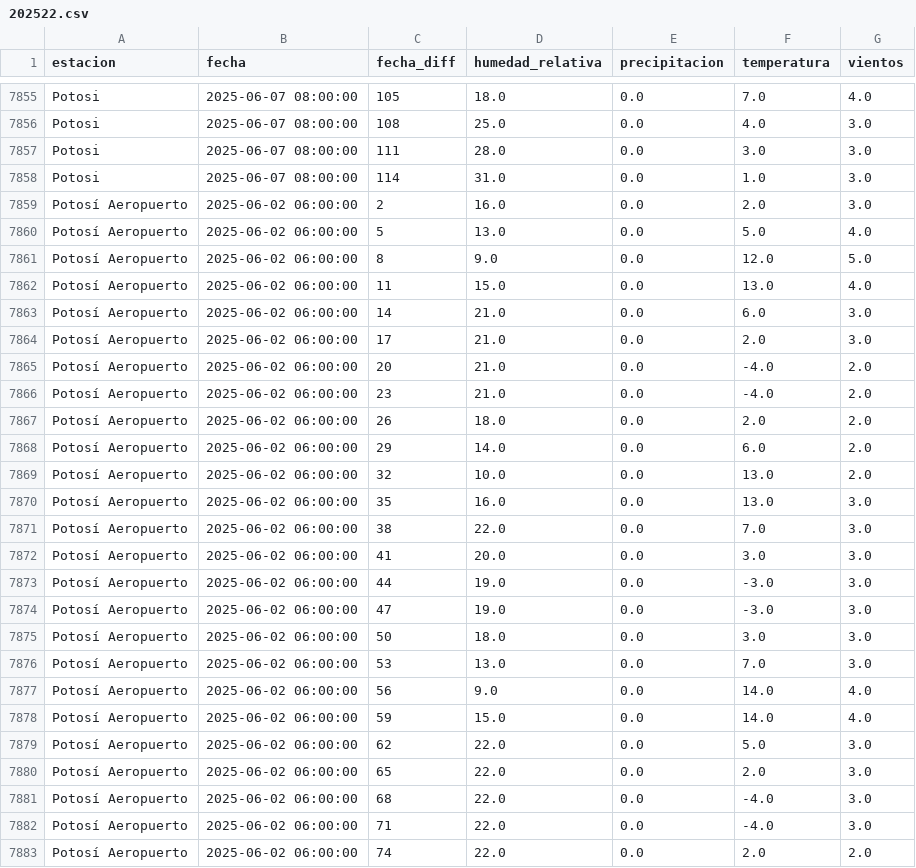
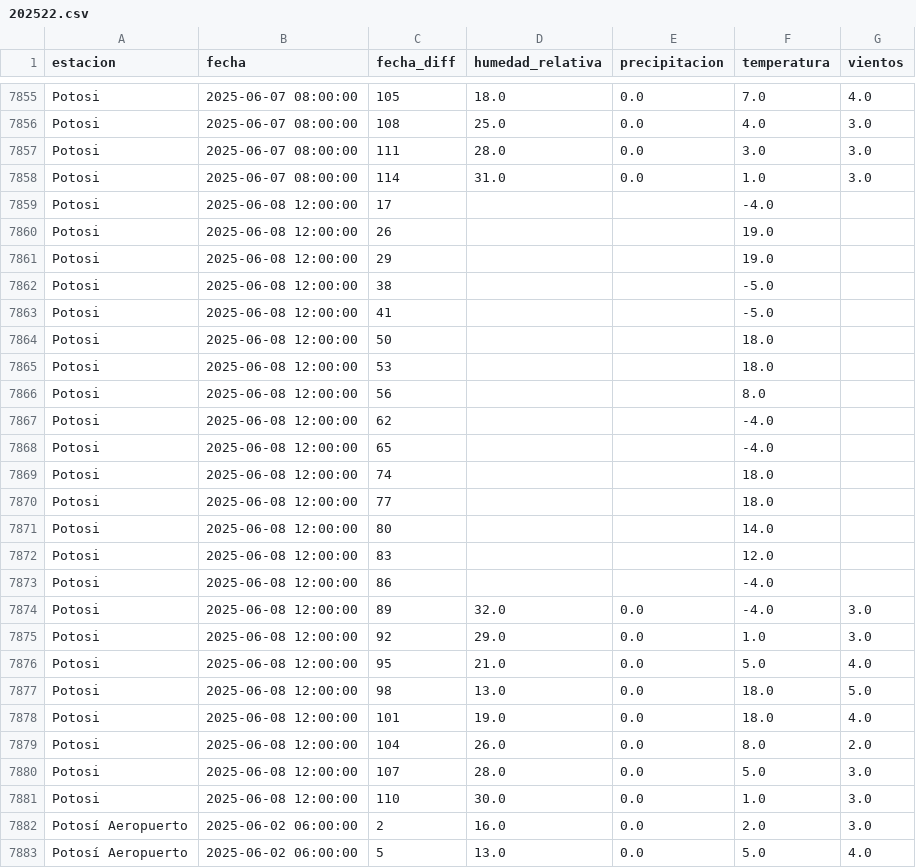
Before and after one commit to sociedatos/bo-meteorologia, a CSV file: data_forecast/2025/202522.csv, drawn as a sheet; only a part is shown, gaps mark what is left out; the shorter side is filled out with more unchanged rows; the diff covers the shown part only.

Commit message:
[ci] actualización forecasts senamhi

```diff
--- a/data_forecast/2025/202522.csv
+++ b/data_forecast/2025/202522.csv
@@ -7858,2 +7858,25 @@ Potosi,2025-06-07 08:00:00,111,28.0,0.0,3.0,3.0
 Potosi,2025-06-07 08:00:00,114,31.0,0.0,1.0,3.0
+Potosi,2025-06-08 12:00:00,17,,,-4.0,
+Potosi,2025-06-08 12:00:00,26,,,19.0,
+Potosi,2025-06-08 12:00:00,29,,,19.0,
+Potosi,2025-06-08 12:00:00,38,,,-5.0,
+Potosi,2025-06-08 12:00:00,41,,,-5.0,
+Potosi,2025-06-08 12:00:00,50,,,18.0,
+Potosi,2025-06-08 12:00:00,53,,,18.0,
+Potosi,2025-06-08 12:00:00,56,,,8.0,
+Potosi,2025-06-08 12:00:00,62,,,-4.0,
+Potosi,2025-06-08 12:00:00,65,,,-4.0,
+Potosi,2025-06-08 12:00:00,74,,,18.0,
+Potosi,2025-06-08 12:00:00,77,,,18.0,
+Potosi,2025-06-08 12:00:00,80,,,14.0,
+Potosi,2025-06-08 12:00:00,83,,,12.0,
+Potosi,2025-06-08 12:00:00,86,,,-4.0,
+Potosi,2025-06-08 12:00:00,89,32.0,0.0,-4.0,3.0
+Potosi,2025-06-08 12:00:00,92,29.0,0.0,1.0,3.0
+Potosi,2025-06-08 12:00:00,95,21.0,0.0,5.0,4.0
+Potosi,2025-06-08 12:00:00,98,13.0,0.0,18.0,5.0
+Potosi,2025-06-08 12:00:00,101,19.0,0.0,18.0,4.0
+Potosi,2025-06-08 12:00:00,104,26.0,0.0,8.0,2.0
+Potosi,2025-06-08 12:00:00,107,28.0,0.0,5.0,3.0
+Potosi,2025-06-08 12:00:00,110,30.0,0.0,1.0,3.0
 Potosí Aeropuerto,2025-06-02 06:00:00,2,16.0,0.0,2.0,3.0
```
Also changed, not shown: 6 added rows elsewhere in this file.
